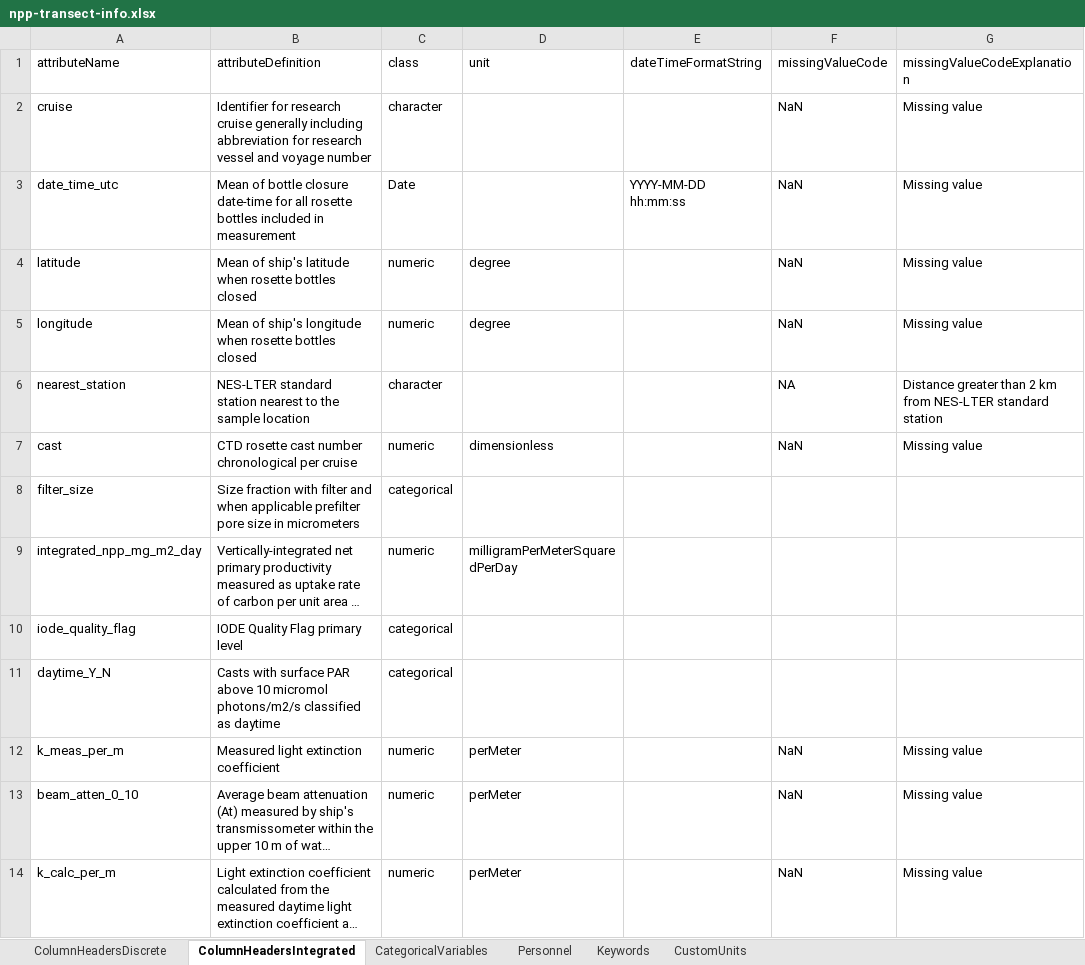
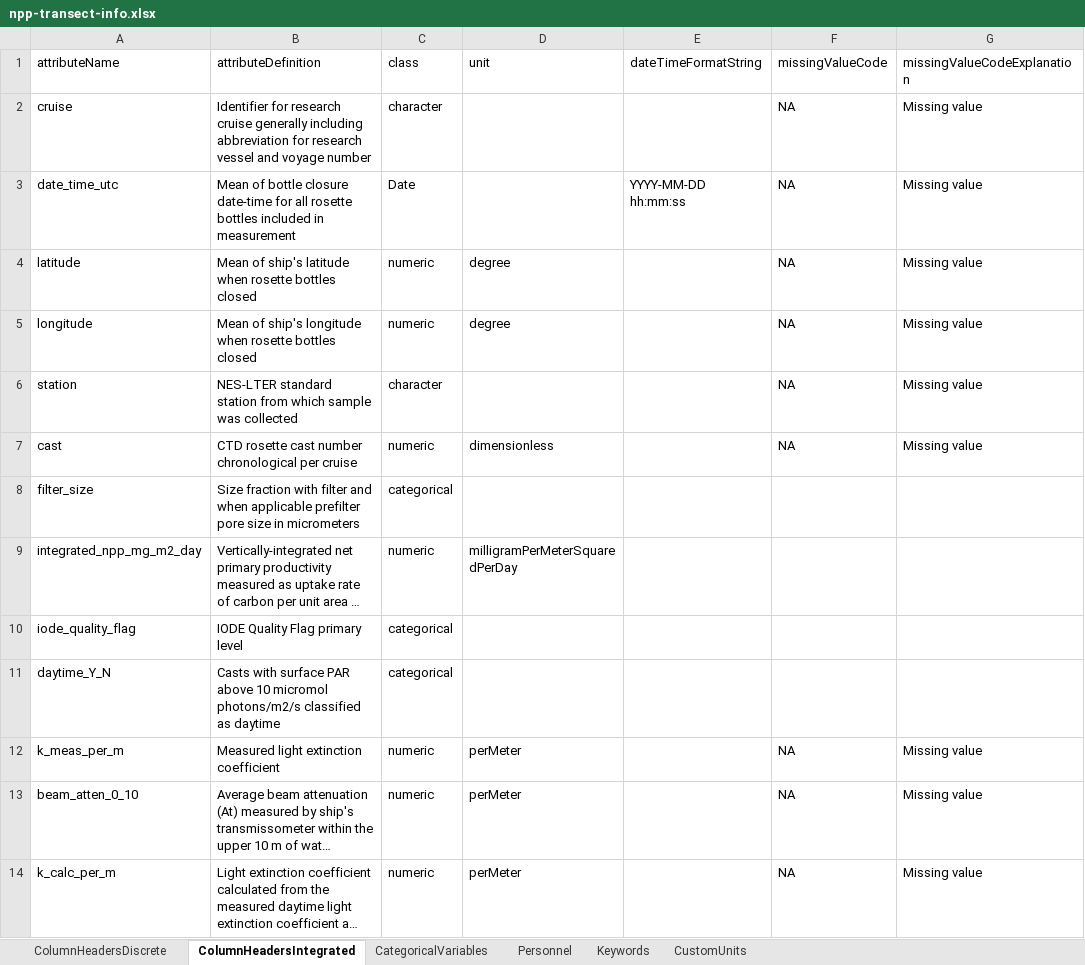
Before and after one commit to WHOIGit/nes-lter-npp-transect, an Excel workbook: npp-transect-info.xlsx, sheet ColumnHeadersIntegrated, drawn as a sheet; long unchanged cells end in …; values as stored, in another font and other column widths than the file's, no borders; the diff names each change by its address in the sheet, - before the commit and + after, or states it on an @@ line.

Commit message:
station info updates

```diff
--- a/npp-transect-info.xlsx (sheet ColumnHeadersIntegrated)
+++ b/npp-transect-info.xlsx (sheet ColumnHeadersIntegrated)
-F2:F5 (missingValueCode): NaN
+F2:F5 (missingValueCode): NA
-A6 (attributeName): nearest_station
+A6 (attributeName): station
-B6 (attributeDefinition): …standard station nearest to the sample location
+B6 (attributeDefinition): …standard station from which sample was collected
-G6 (missingValueCodeExplanation): Distance greater than 2 km from NES-LTER standard station
+G6 (missingValueCodeExplanation): Missing value
-F7 (missingValueCode): NaN
+F7 (missingValueCode): NA
-F12:F14 (missingValueCode): NaN
+F12:F14 (missingValueCode): NA
```
Also changed, not shown: sheet ColumnHeadersDiscrete, 5 other files.
